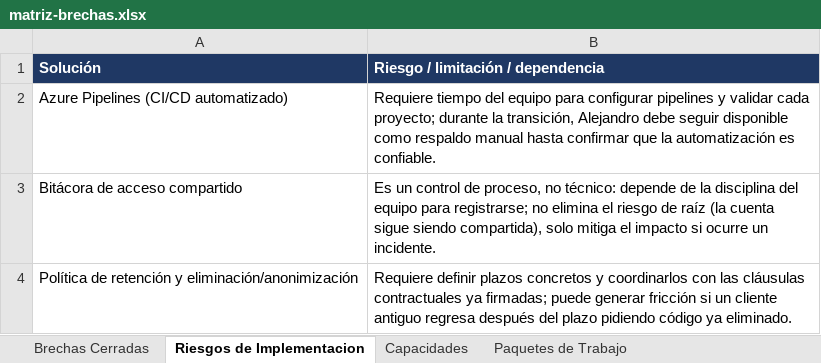
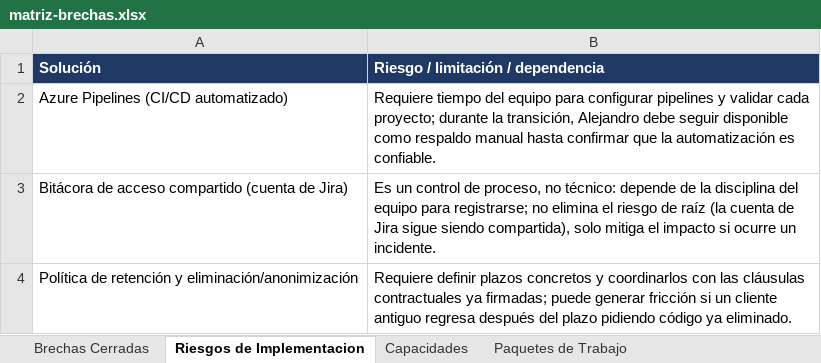
Before and after one commit to mao-unisabana/AREM-Taller_0_Preliminary_Vision, an Excel workbook: proyecto-asul/fase-07-oportunidades-soluciones/matriz-brechas.xlsx, sheet Riesgos de Implementacion, drawn as a sheet; values as stored, in another font and other column widths than the file's, no borders; the diff names each change by its address in the sheet, - before the commit and + after, or states it on an @@ line.

Commit message:
Correccion en mal entendido de JIRA

```diff
--- a/proyecto-asul/fase-07-oportunidades-soluciones/matriz-brechas.xlsx (sheet Riesgos de Implementacion)
+++ b/proyecto-asul/fase-07-oportunidades-soluciones/matriz-brechas.xlsx (sheet Riesgos de Implementacion)
-A3 (Solución): Bitácora de acceso compartido
+A3 (Solución): Bitácora de acceso compartido (cuenta de Jira)
-B3: …(la cuenta sigue siendo…
+B3: …(la cuenta de Jira sigue siendo…
```
Also changed, not shown: sheet Brechas Cerradas, sheet Capacidades, proyecto-asul/fase-05-seguridad/tabla-stride-cliente.xlsx, 7 other files.
